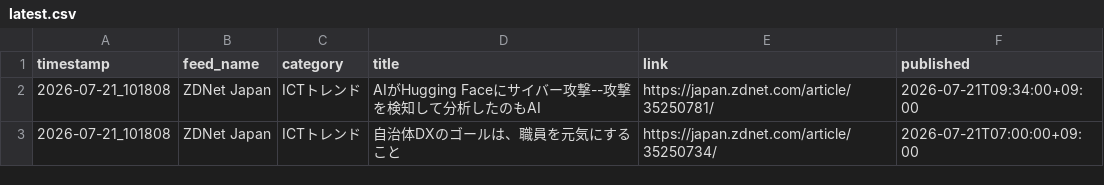
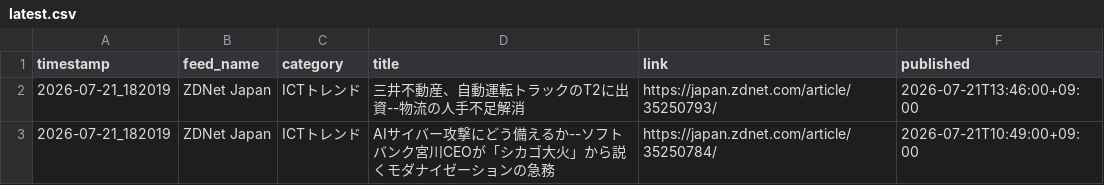
Before and after one commit to Keita50/rss_monitor, a CSV file: data/latest.csv, drawn as a sheet.

```diff
--- a/data/latest.csv
+++ b/data/latest.csv
@@ -1,3 +1,3 @@
 timestamp,feed_name,category,title,link,published
-2026-07-21_101808,ZDNet Japan,ICTトレンド,AIがHugging Faceにサイバー攻撃--攻撃を検知して分析したのもAI,https://japan.zdnet.com/article/35250781/,2026-07-21T09:34:00+09:00
-2026-07-21_101808,ZDNet Japan,ICTトレンド,自治体DXのゴールは、職員を元気にすること,https://japan.zdnet.com/article/35250734/,2026-07-21T07:00:00+09:00
+2026-07-21_182019,ZDNet Japan,ICTトレンド,三井不動産、自動運転トラックのT2に出資--物流の人手不足解消,https://japan.zdnet.com/article/35250793/,2026-07-21T13:46:00+09:00
+2026-07-21_182019,ZDNet Japan,ICTトレンド,AIサイバー攻撃にどう備えるか--ソフトバンク宮川CEOが「シカゴ大火」から説くモダナイゼーションの急務,https://japan.zdnet.com/article/35250784/,2026-07-21T10:49:00+09:00
```
Also changed, not shown: 2 other files.
